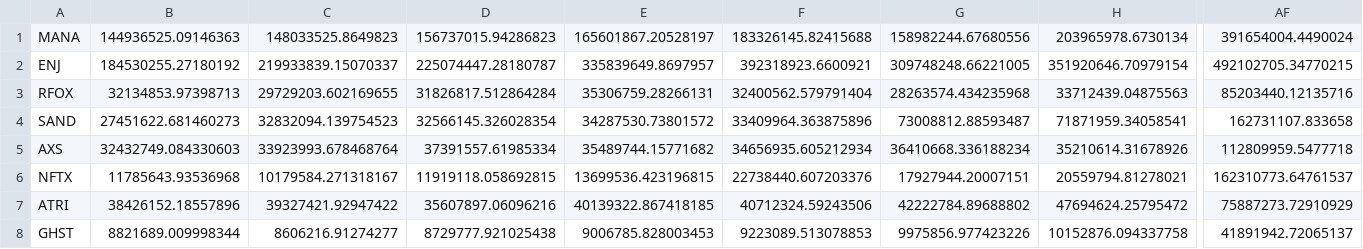
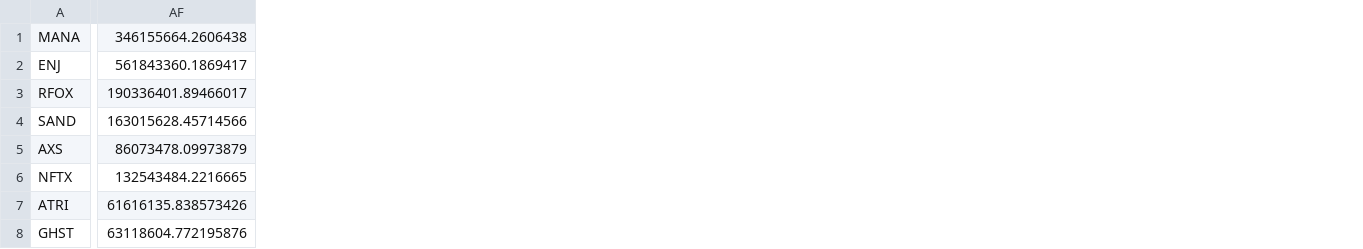
Before and after one commit to pie-dao/pie-backend, a CSV file: src/data/csv/mcaps.csv, drawn as a sheet; only a part is shown, gaps mark what is left out; removed rows and columns are numbered as before the commit, all else as after; the diff covers the shown part only; the diff names each change by its address in the sheet, - before the commit and + after, or states it on an @@ line.

```diff
--- a/src/data/csv/mcaps.csv
+++ b/src/data/csv/mcaps.csv
-column B, rows 1-8: 144936525.09146363 | 184530255.27180192 | 32134853.97398713 | 27451622.681460273 | 32432749.084330603 | 11785643.93536968 | 38426152.18557896 | 8821689.009998344
-column C, rows 1-8: 148033525.8649823 | 219933839.15070337 | 29729203.602169655 | 32832094.139754523 | 33923993.678468764 | 10179584.271318167 | 39327421.92947422 | 8606216.91274277
-column D, rows 1-8: 156737015.94286823 | 225074447.28180787 | 31826817.512864284 | 32566145.326028354 | 37391557.61985334 | 11919118.058692815 | 35607897.06096216 | 8729777.921025438
-column E, rows 1-8: 165601867.20528197 | 335839649.8697957 | 35306759.28266131 | 34287530.73801572 | 35489744.15771682 | 13699536.423196815 | 40139322.867418185 | 9006785.828003453
-column F, rows 1-8: 183326145.82415688 | 392318923.6600921 | 32400562.579791404 | 33409964.363875896 | 34656935.605212934 | 22738440.607203376 | 40712324.59243506 | 9223089.513078853
-column G, rows 1-8: 158982244.67680556 | 309748248.66221005 | 28263574.434235968 | 73008812.88593487 | 36410668.336188234 | 17927944.20007151 | 42222784.89688802 | 9975856.977423226
-column H, rows 1-8: 203965978.6730134 | 351920646.70979154 | 33712439.04875563 | 71871959.34058541 | 35210614.31678926 | 20559794.81278021 | 47694624.25795472 | 10152876.094337758
-AF1: 391654004.4490024
+AF1: 346155664.2606438
-AF2: 492102705.34770215
+AF2: 561843360.1869417
-AF3: 85203440.12135716
+AF3: 190336401.89466017
-AF4: 162731107.833658
+AF4: 163015628.45714566
-AF5: 112809959.5477718
+AF5: 86073478.09973879
-AF6: 162310773.64761537
+AF6: 132543484.2216665
-AF7: 75887273.72910929
+AF7: 61616135.838573426
-AF8: 41891942.72065137
+AF8: 63118604.772195876
```
Also changed, not shown: 11 added columns and 4 removed columns elsewhere in this file, src/data/csv/PLAY-performance.csv, src/data/csv/prices.csv, 10 other files.
